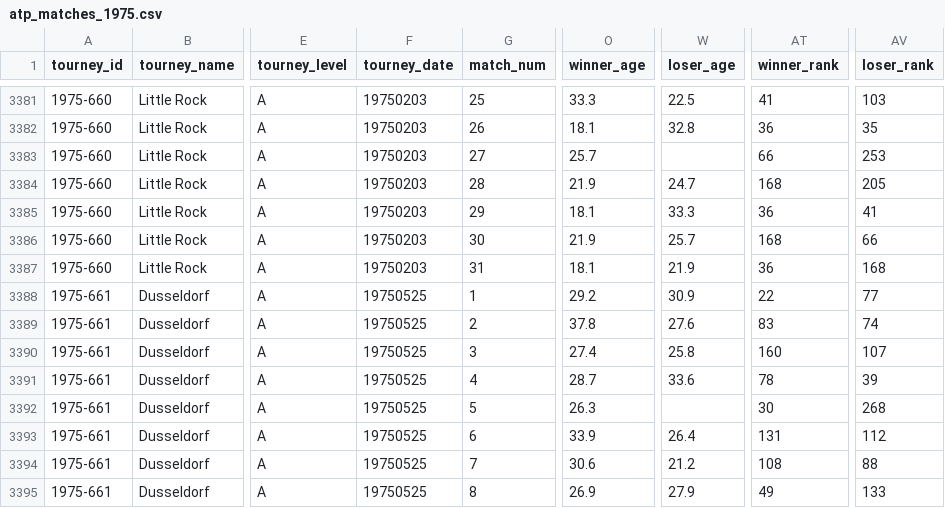
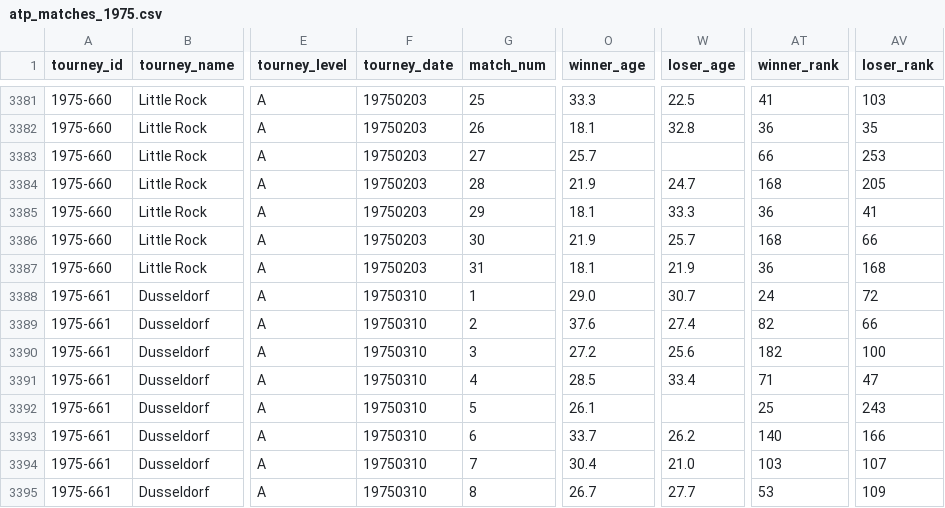
Before and after one commit to JeffSackmann/tennis_atp, a CSV file: atp_matches_1975.csv, drawn as a sheet; only a part is shown, gaps mark what is left out; the diff covers the shown part only; the diff names each change by its address in the sheet, - before the commit and + after, or states it on an @@ line.

Commit message:
fix 1975 dusseldorf date
per #181

```diff
--- a/atp_matches_1975.csv
+++ b/atp_matches_1975.csv
-F3388:F3395 (tourney_date): 19750525
+F3388:F3395 (tourney_date): 19750310
-O3388 (winner_age): 29.2
+O3388 (winner_age): 29.0
-W3388 (loser_age): 30.9
+W3388 (loser_age): 30.7
-AT3388 (winner_rank): 22
+AT3388 (winner_rank): 24
-AV3388 (loser_rank): 77
+AV3388 (loser_rank): 72
-O3389 (winner_age): 37.8
+O3389 (winner_age): 37.6
-W3389 (loser_age): 27.6
+W3389 (loser_age): 27.4
-AT3389 (winner_rank): 83
+AT3389 (winner_rank): 82
-AV3389 (loser_rank): 74
+AV3389 (loser_rank): 66
-O3390 (winner_age): 27.4
+O3390 (winner_age): 27.2
-W3390 (loser_age): 25.8
+W3390 (loser_age): 25.6
-AT3390 (winner_rank): 160
+AT3390 (winner_rank): 182
-AV3390 (loser_rank): 107
+AV3390 (loser_rank): 100
-O3391 (winner_age): 28.7
+O3391 (winner_age): 28.5
-W3391 (loser_age): 33.6
+W3391 (loser_age): 33.4
-AT3391 (winner_rank): 78
+AT3391 (winner_rank): 71
-AV3391 (loser_rank): 39
+AV3391 (loser_rank): 47
-O3392 (winner_age): 26.3
+O3392 (winner_age): 26.1
-AT3392 (winner_rank): 30
+AT3392 (winner_rank): 25
-AV3392 (loser_rank): 268
+AV3392 (loser_rank): 243
-O3393 (winner_age): 33.9
+O3393 (winner_age): 33.7
-W3393 (loser_age): 26.4
+W3393 (loser_age): 26.2
-AT3393 (winner_rank): 131
+AT3393 (winner_rank): 140
-AV3393 (loser_rank): 112
+AV3393 (loser_rank): 166
-O3394 (winner_age): 30.6
+O3394 (winner_age): 30.4
-W3394 (loser_age): 21.2
+W3394 (loser_age): 21.0
-AT3394 (winner_rank): 108
+AT3394 (winner_rank): 103
-AV3394 (loser_rank): 88
+AV3394 (loser_rank): 107
-O3395 (winner_age): 26.9
+O3395 (winner_age): 26.7
-W3395 (loser_age): 27.9
+W3395 (loser_age): 27.7
-AT3395 (winner_rank): 49
+AT3395 (winner_rank): 53
-AV3395 (loser_rank): 133
+AV3395 (loser_rank): 109
```
Also changed, not shown: 108 edited cells elsewhere in this file.
